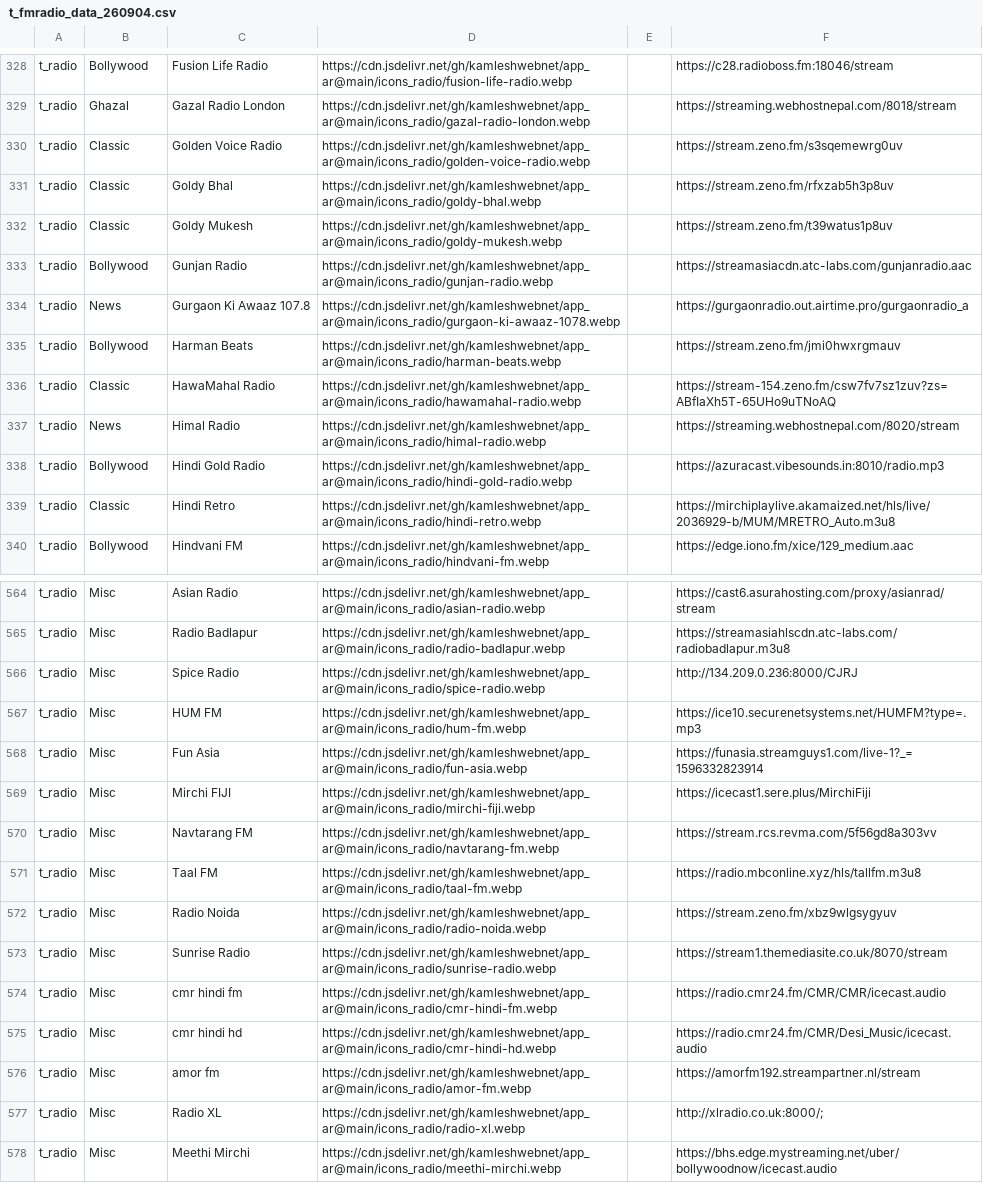
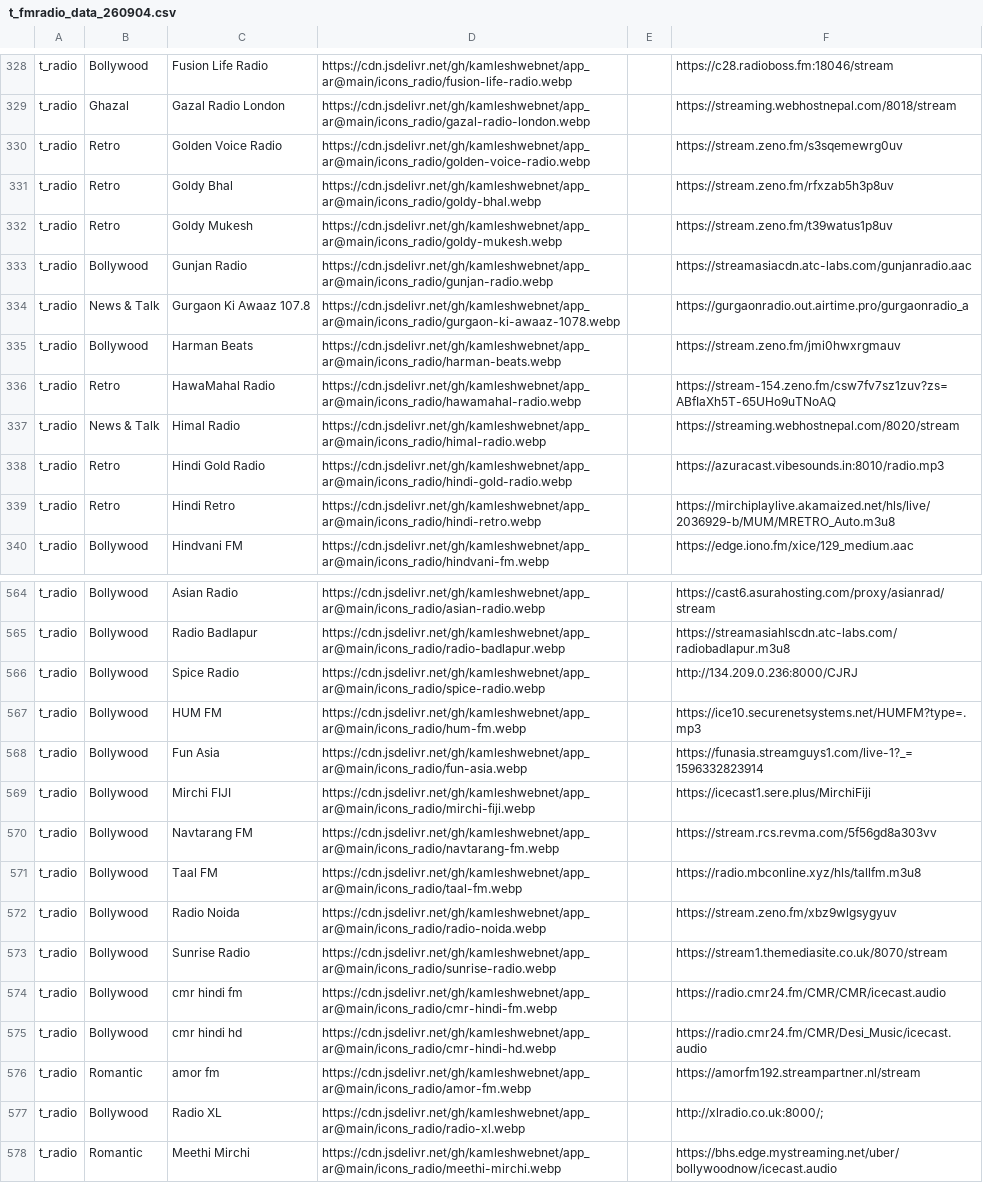
Before and after one commit to kamleshwebnet/app_ar, a CSV file: data/t_fmradio_data_260904.csv, drawn as a sheet; only a part is shown, gaps mark what is left out; the diff covers the shown part only; the diff names each change by its address in the sheet, - before the commit and + after, or states it on an @@ line.

```diff
--- a/data/t_fmradio_data_260904.csv
+++ b/data/t_fmradio_data_260904.csv
-B330:B332: Classic
+B330:B332: Retro
-B334: News
+B334: News & Talk
-B336: Classic
+B336: Retro
-B337: News
+B337: News & Talk
-B338: Bollywood
+B338: Retro
-B339: Classic
+B339: Retro
-B564:B575: Misc
+B564:B575: Bollywood
-B576: Misc
+B576: Romantic
-B577: Misc
+B577: Bollywood
-B578: Misc
+B578: Romantic
```
Also changed, not shown: 99 edited cells elsewhere in this file.
